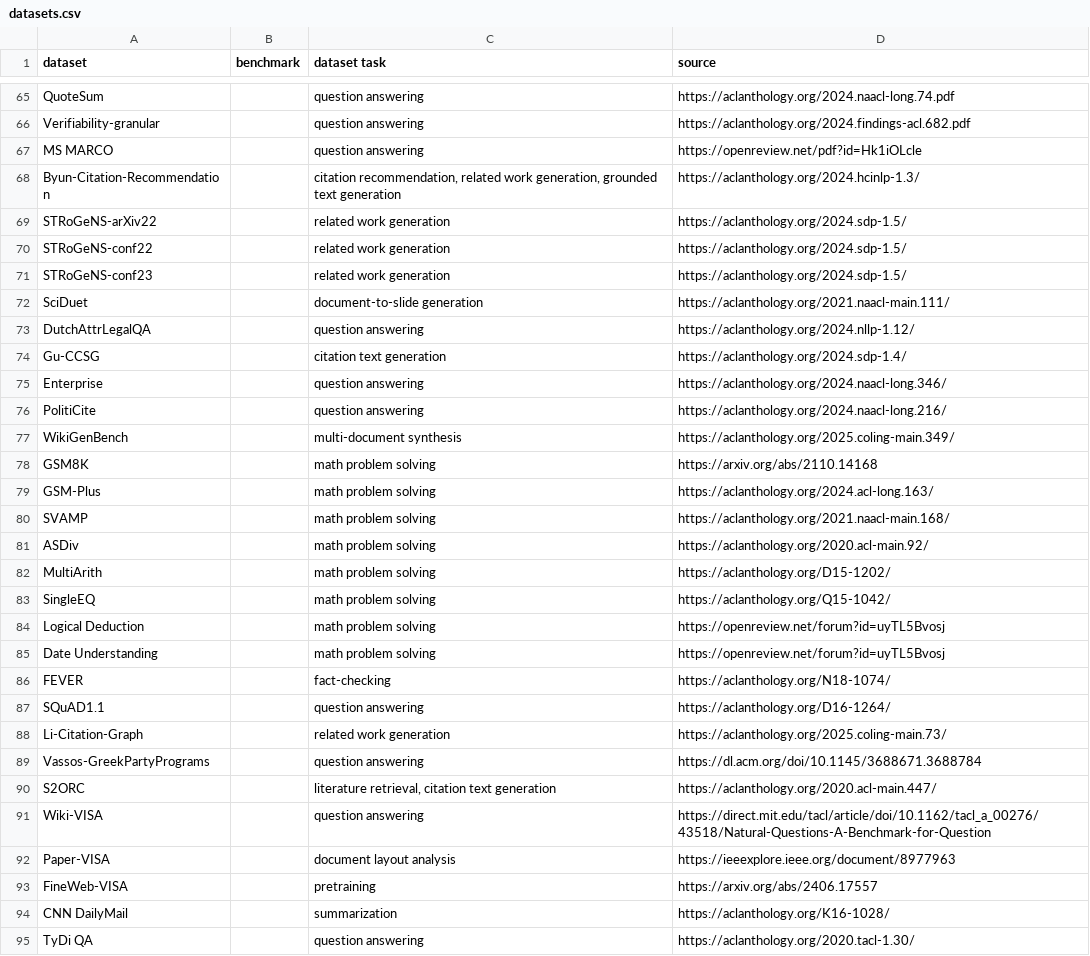
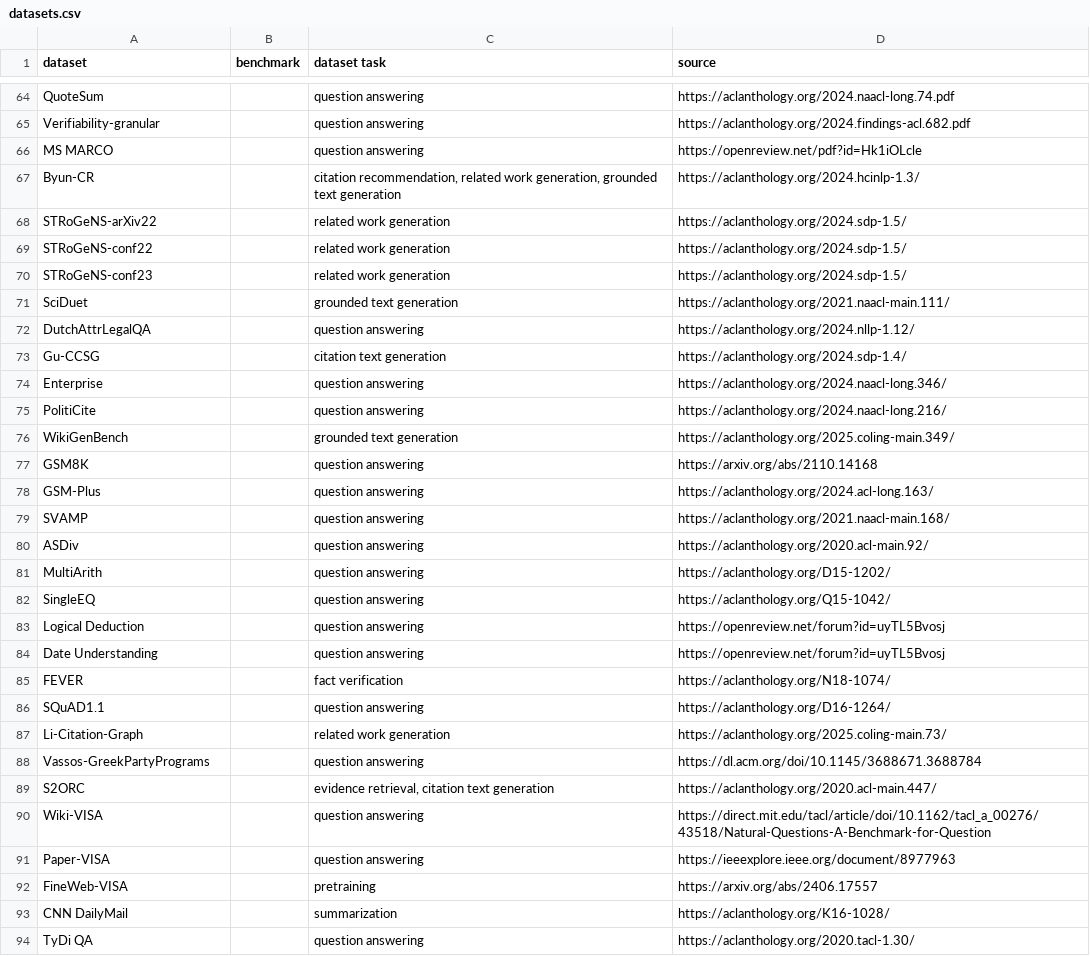
Before and after one commit to faerber-lab/AttributeCiteQuote, a CSV file: datasets.csv, drawn as a sheet; only a part is shown, gaps mark what is left out; the diff covers the shown part only.

```diff
--- a/datasets.csv
+++ b/datasets.csv
@@ -67,3 +66,3 @@ Verifiability-granular,,question answering,https://aclanthology.org/2024.finding
 MS MARCO,,question answering,https://openreview.net/pdf?id=Hk1iOLcle
-Byun-Citation-Recommendation,,"citation recommendation, related work generation, grounded text generation",https://aclanthology.org/2024.hcinlp-1.3/
+Byun-CR,,"citation recommendation, related work generation, grounded text generation",https://aclanthology.org/2024.hcinlp-1.3/
 STRoGeNS-arXiv22,,related work generation,https://aclanthology.org/2024.sdp-1.5/
@@ -71,3 +70,3 @@ STRoGeNS-conf22,,related work generation,https://aclanthology.org/2024.sdp-1.5/
 STRoGeNS-conf23,,related work generation,https://aclanthology.org/2024.sdp-1.5/
-SciDuet,,document-to-slide generation,https://aclanthology.org/2021.naacl-main.111/
+SciDuet,,grounded text generation,https://aclanthology.org/2021.naacl-main.111/
 DutchAttrLegalQA,,question answering,https://aclanthology.org/2024.nllp-1.12/
@@ -76,12 +75,12 @@ Enterprise,,question answering,https://aclanthology.org/2024.naacl-long.346/
 PolitiCite,,question answering,https://aclanthology.org/2024.naacl-long.216/
-WikiGenBench,,multi-document synthesis,https://aclanthology.org/2025.coling-main.349/
-GSM8K,,math problem solving,https://arxiv.org/abs/2110.14168
-GSM-Plus,,math problem solving,https://aclanthology.org/2024.acl-long.163/
-SVAMP,,math problem solving,https://aclanthology.org/2021.naacl-main.168/
-ASDiv,,math problem solving,https://aclanthology.org/2020.acl-main.92/
-MultiArith,,math problem solving,https://aclanthology.org/D15-1202/
-SingleEQ,,math problem solving,https://aclanthology.org/Q15-1042/
-Logical Deduction,,math problem solving,https://openreview.net/forum?id=uyTL5Bvosj
-Date Understanding,,math problem solving,https://openreview.net/forum?id=uyTL5Bvosj
-FEVER,,fact-checking,https://aclanthology.org/N18-1074/
+WikiGenBench,,grounded text generation,https://aclanthology.org/2025.coling-main.349/
+GSM8K,,question answering,https://arxiv.org/abs/2110.14168
+GSM-Plus,,question answering,https://aclanthology.org/2024.acl-long.163/
+SVAMP,,question answering,https://aclanthology.org/2021.naacl-main.168/
+ASDiv,,question answering,https://aclanthology.org/2020.acl-main.92/
+MultiArith,,question answering,https://aclanthology.org/D15-1202/
+SingleEQ,,question answering,https://aclanthology.org/Q15-1042/
+Logical Deduction,,question answering,https://openreview.net/forum?id=uyTL5Bvosj
+Date Understanding,,question answering,https://openreview.net/forum?id=uyTL5Bvosj
+FEVER,,fact verification,https://aclanthology.org/N18-1074/
 SQuAD1.1,,question answering,https://aclanthology.org/D16-1264/
@@ -89,5 +88,5 @@ Li-Citation-Graph,,related work generation,https://aclanthology.org/2025.coling-
 Vassos-GreekPartyPrograms,,question answering,https://dl.acm.org/doi/10.1145/3688671.3688784
-S2ORC,,"literature retrieval, citation text generation",https://aclanthology.org/2020.acl-main.447/
+S2ORC,,"evidence retrieval, citation text generation",https://aclanthology.org/2020.acl-main.447/
 Wiki-VISA,,question answering,https://direct.mit.edu/tacl/article/doi/10.1162/tacl_a_00276/43518/Natural-Questions-A-Benchmark-for-Question
-Paper-VISA,,document layout analysis,https://ieeexplore.ieee.org/document/8977963
+Paper-VISA,,question answering,https://ieeexplore.ieee.org/document/8977963
 FineWeb-VISA,,pretraining,https://arxiv.org/abs/2406.17557
```
Also changed, not shown: 2 removed rows and 50 edited cells elsewhere in this file, evaluation.csv, publications.csv.
